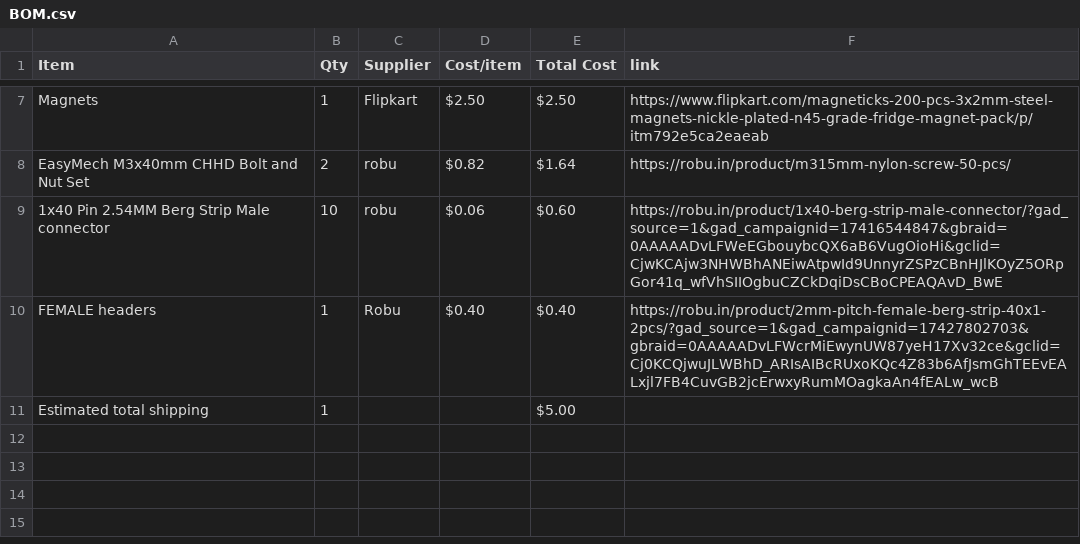
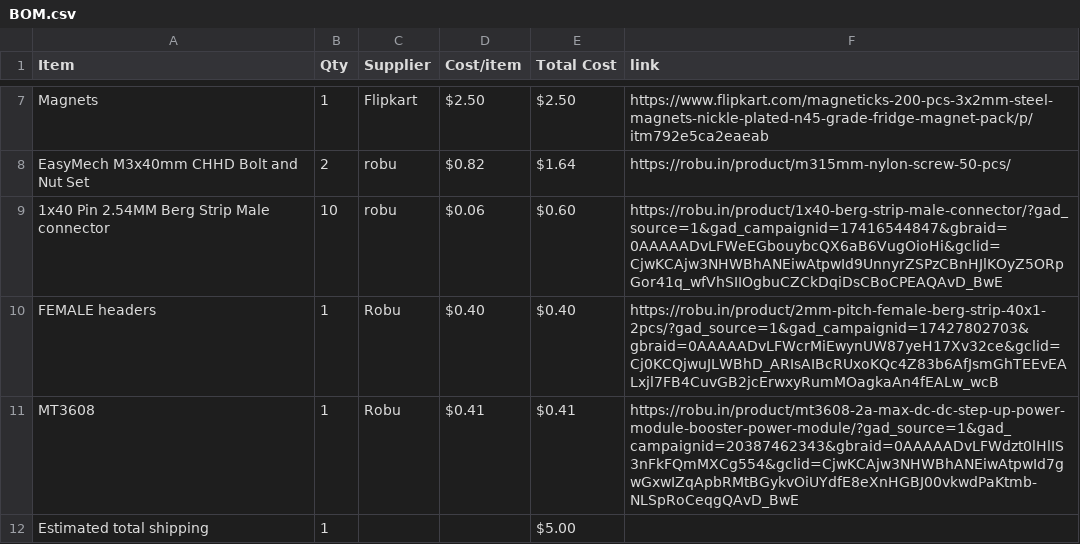
Before and after one commit to Genzkidgrownup/Flipper, a CSV file: BOM.csv, drawn as a sheet; only a part is shown, gaps mark what is left out; the diff names each change by its address in the sheet, - before the commit and + after, or states it on an @@ line.

Commit message:
Sync Flipper from Half Life

```diff
--- a/BOM.csv
+++ b/BOM.csv
+row 11: MT3608 | 1 | Robu | $0.41 | $0.41 | https://robu.in/product/mt3608-2a-max-dc-dc-step-up-power-module-booster-power-module/?gad_source=1&gad_campaignid=20387462343&gbraid=0AAAAADvLFWdzt0lHlIS3nFkFQmMXCg554&gclid=CjwKCAjw3NHWBhANEiwAtpwId7gwGxwIZqApbRMtBGykvOiUYdfE8eXnHGBJ00vkwdPaKtmb-NLSpRoCeqgQAvD_BwE
```
